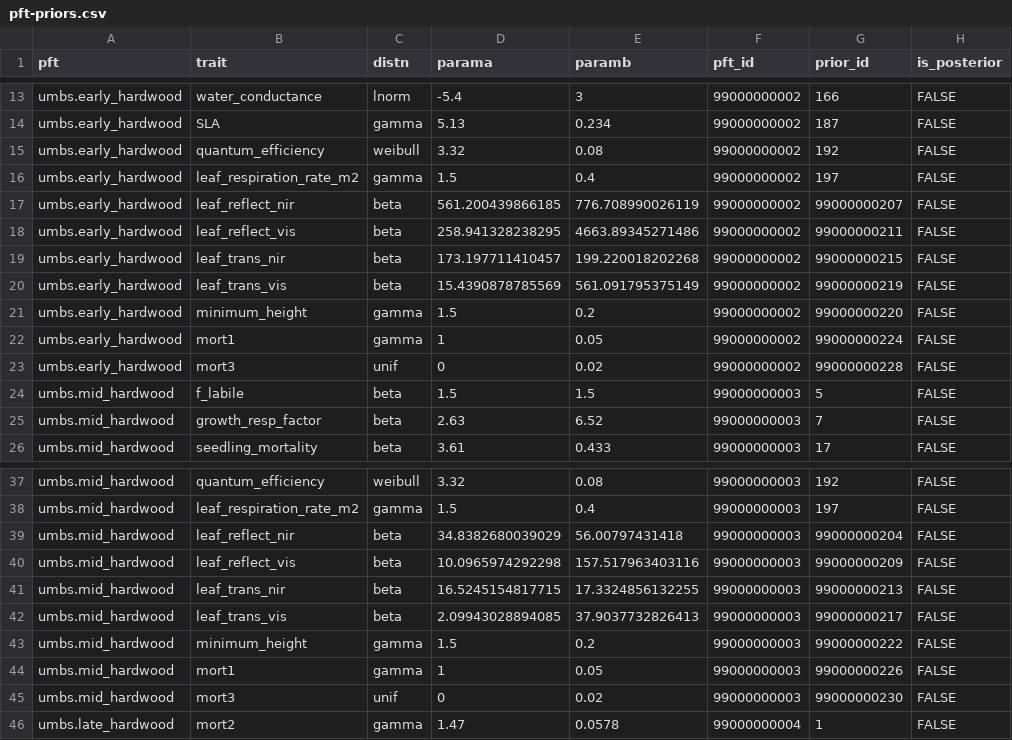
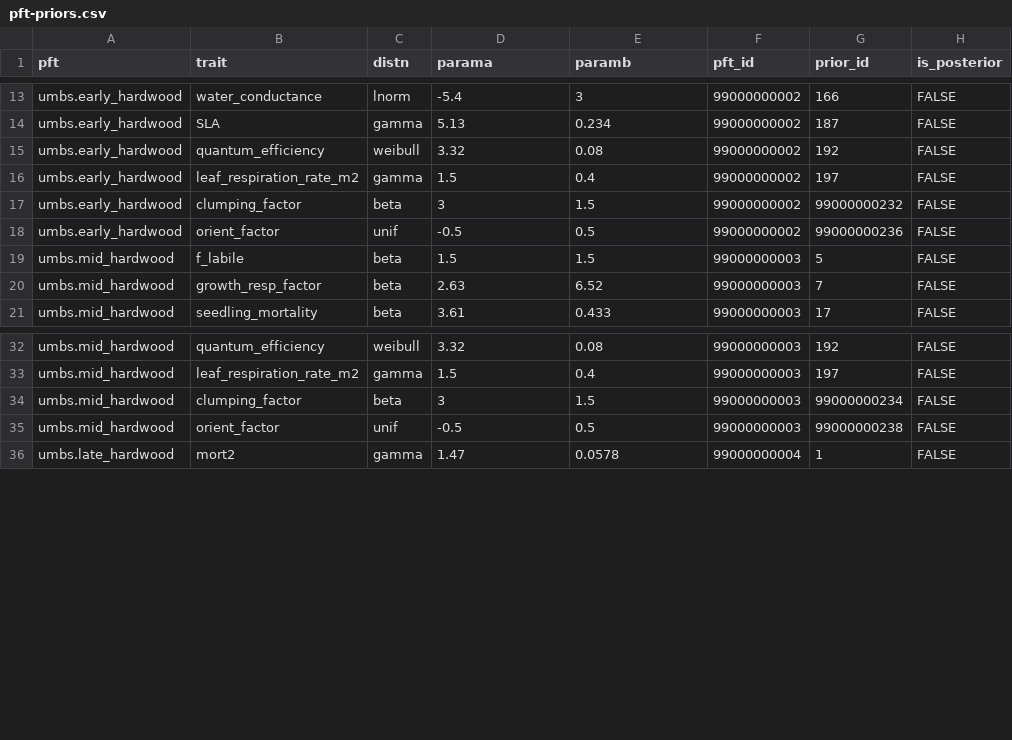
Before and after one commit to ashiklom/fortebaseline, a CSV file: analysis/data/derived-data/pft-priors.csv, drawn as a sheet; only a part is shown, gaps mark what is left out; the diff covers the shown part only.

```diff
--- a/analysis/data/derived-data/pft-priors.csv
+++ b/analysis/data/derived-data/pft-priors.csv
@@ -16,9 +16,4 @@ umbs.early_hardwood,quantum_efficiency,weibull,3.32,0.08,99000000002,192,FALSE
 umbs.early_hardwood,leaf_respiration_rate_m2,gamma,1.5,0.4,99000000002,197,FALSE
-umbs.early_hardwood,leaf_reflect_nir,beta,561.200439866185,776.708990026119,99000000002,99000000207,FALSE
-umbs.early_hardwood,leaf_reflect_vis,beta,258.941328238295,4663.89345271486,99000000002,99000000211,FALSE
-umbs.early_hardwood,leaf_trans_nir,beta,173.197711410457,199.220018202268,99000000002,99000000215,FALSE
-umbs.early_hardwood,leaf_trans_vis,beta,15.4390878785569,561.091795375149,99000000002,99000000219,FALSE
-umbs.early_hardwood,minimum_height,gamma,1.5,0.2,99000000002,99000000220,FALSE
-umbs.early_hardwood,mort1,gamma,1,0.05,99000000002,99000000224,FALSE
-umbs.early_hardwood,mort3,unif,0,0.02,99000000002,99000000228,FALSE
+umbs.early_hardwood,clumping_factor,beta,3,1.5,99000000002,99000000232,FALSE
+umbs.early_hardwood,orient_factor,unif,-0.5,0.5,99000000002,99000000236,FALSE
 umbs.mid_hardwood,f_labile,beta,1.5,1.5,99000000003,5,FALSE
@@ -38,9 +33,4 @@ umbs.mid_hardwood,quantum_efficiency,weibull,3.32,0.08,99000000003,192,FALSE
 umbs.mid_hardwood,leaf_respiration_rate_m2,gamma,1.5,0.4,99000000003,197,FALSE
-umbs.mid_hardwood,leaf_reflect_nir,beta,34.8382680039029,56.00797431418,99000000003,99000000204,FALSE
-umbs.mid_hardwood,leaf_reflect_vis,beta,10.0965974292298,157.517963403116,99000000003,99000000209,FALSE
-umbs.mid_hardwood,leaf_trans_nir,beta,16.5245154817715,17.3324856132255,99000000003,99000000213,FALSE
-umbs.mid_hardwood,leaf_trans_vis,beta,2.09943028894085,37.9037732826413,99000000003,99000000217,FALSE
-umbs.mid_hardwood,minimum_height,gamma,1.5,0.2,99000000003,99000000222,FALSE
-umbs.mid_hardwood,mort1,gamma,1,0.05,99000000003,99000000226,FALSE
-umbs.mid_hardwood,mort3,unif,0,0.02,99000000003,99000000230,FALSE
+umbs.mid_hardwood,clumping_factor,beta,3,1.5,99000000003,99000000234,FALSE
+umbs.mid_hardwood,orient_factor,unif,-0.5,0.5,99000000003,99000000238,FALSE
 umbs.late_hardwood,mort2,gamma,1.47,0.0578,99000000004,1,FALSE
```
Also changed, not shown: 9 removed rows and 22 edited cells elsewhere in this file.
